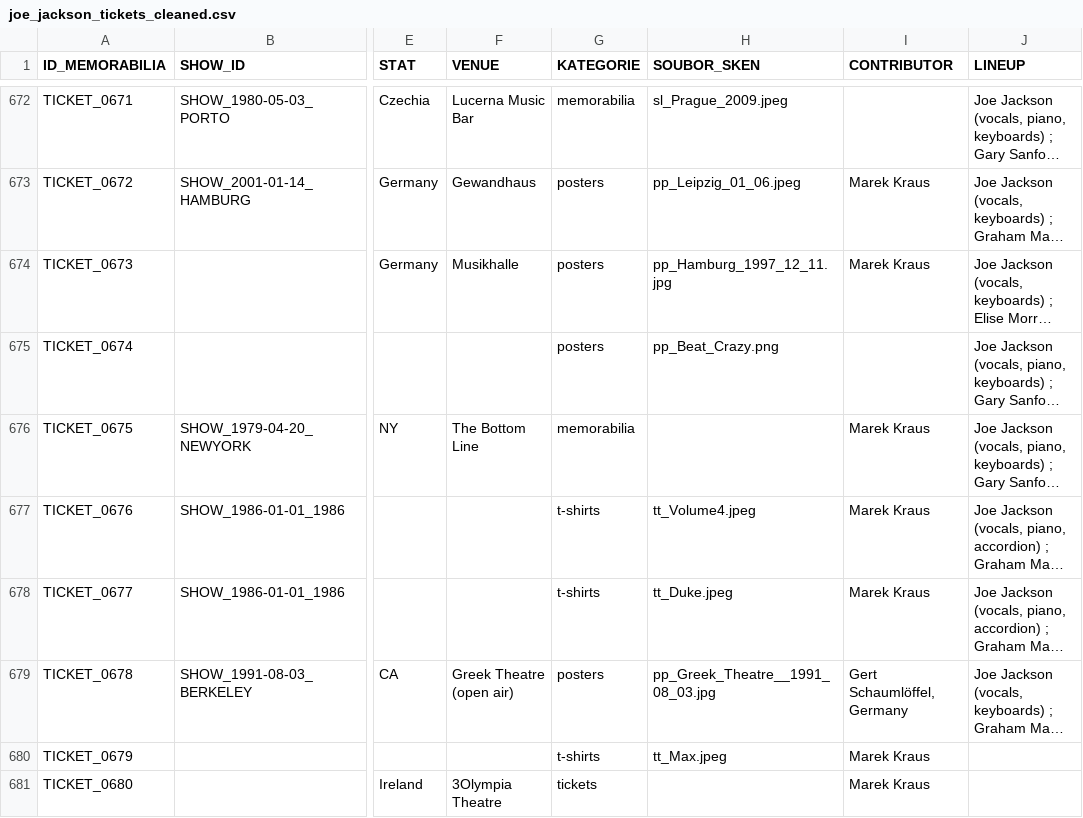
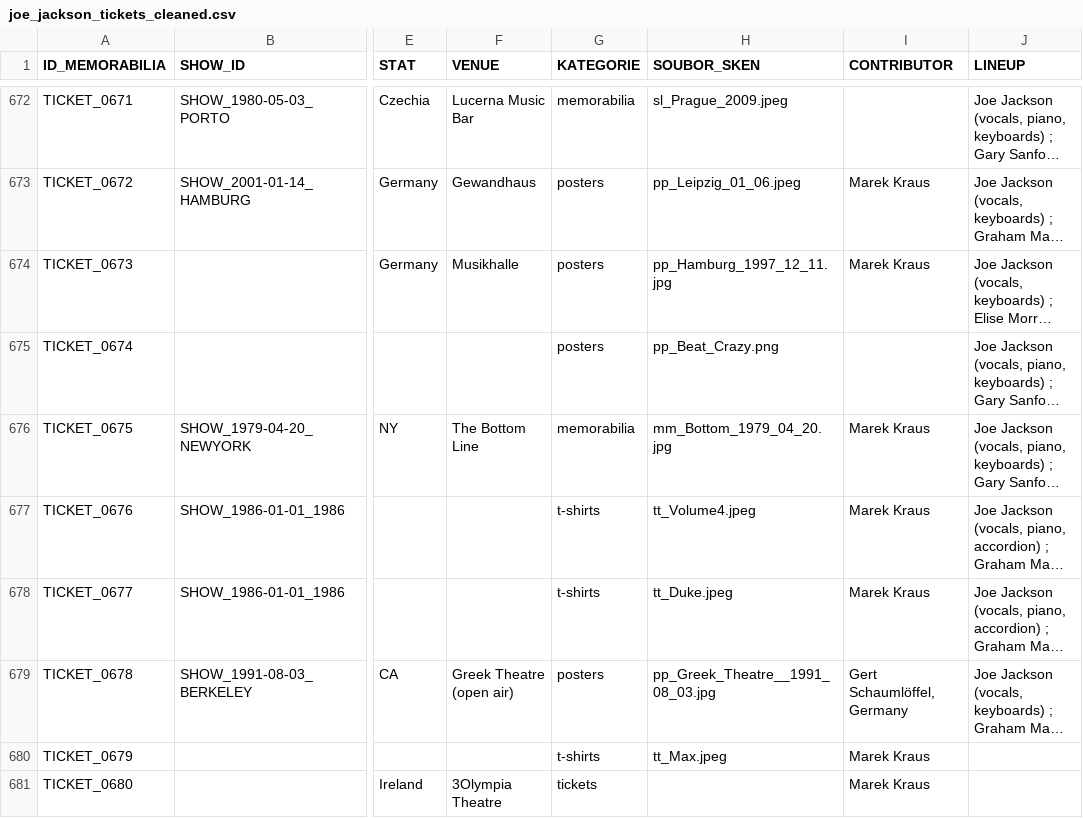
Before and after one commit to 19forever/joe-jackson-tickets-v2, a CSV file: joe_jackson_tickets_cleaned.csv, drawn as a sheet; only a part is shown, gaps mark what is left out; long unchanged cells end in …; the diff names each change by its address in the sheet, - before the commit and + after, or states it on an @@ line.

Commit message:
Update ticket metadata via Admin Editor

```diff
--- a/joe_jackson_tickets_cleaned.csv
+++ b/joe_jackson_tickets_cleaned.csv
-H676 (SOUBOR_SKEN): (empty)
+H676 (SOUBOR_SKEN): mm_Bottom_1979_04_20.jpg
```
